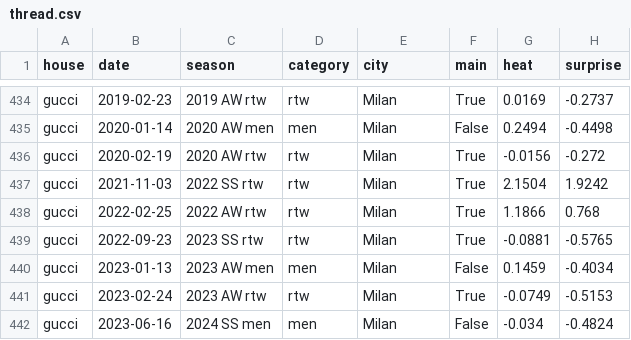
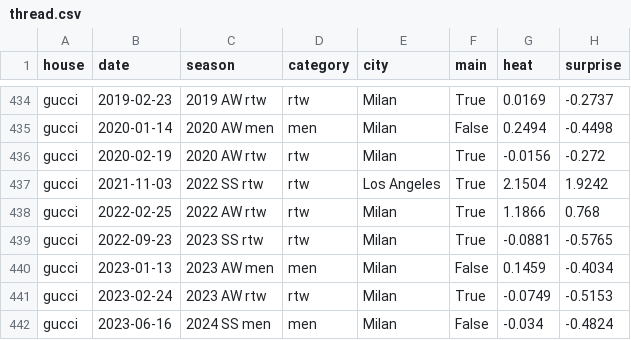
Before and after one commit to benmcewensignal/fashion-adtone, a CSV file: data/thread/thread.csv, drawn as a sheet; only a part is shown, gaps mark what is left out; the diff names each change by its address in the sheet, - before the commit and + after, or states it on an @@ line.

```diff
--- a/data/thread/thread.csv
+++ b/data/thread/thread.csv
-E437 (city): Milan
+E437 (city): Los Angeles
```
Also changed, not shown: 4 other files.
